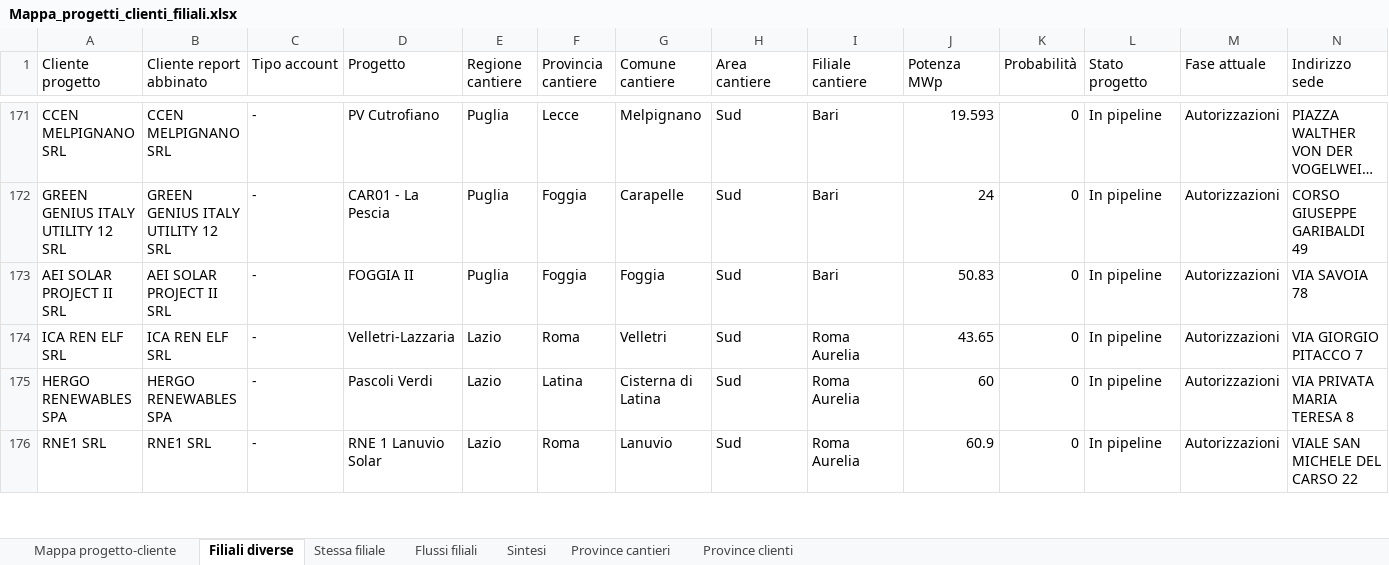
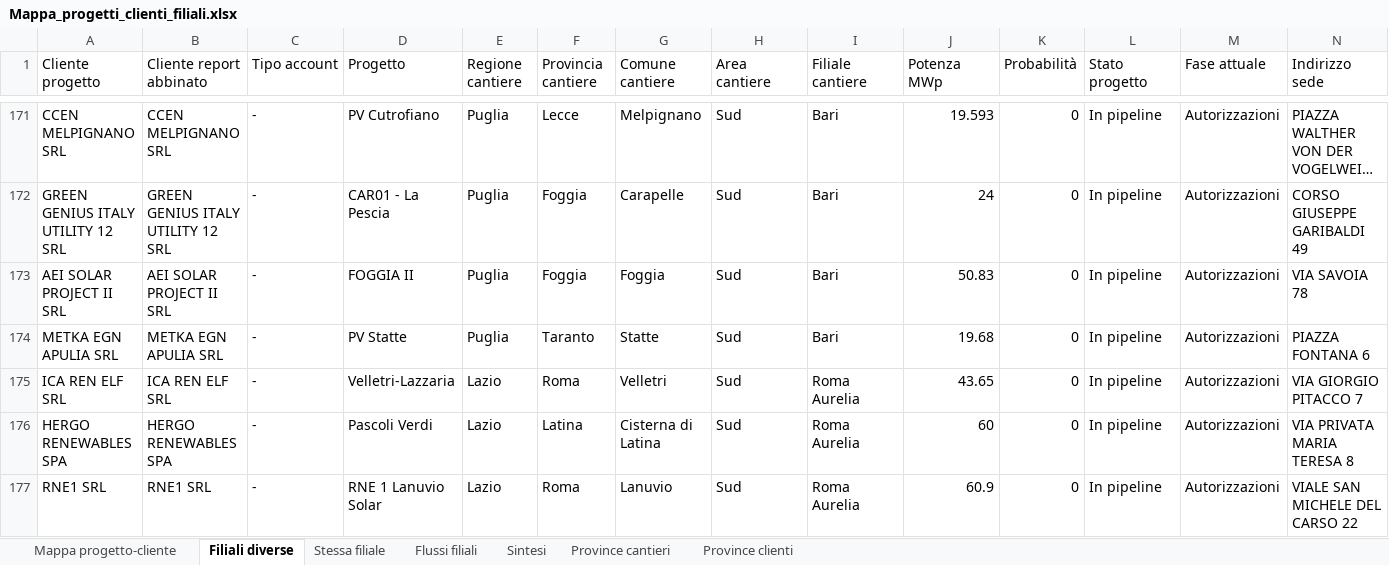
Before and after one commit to EmAnzi3/pv_echarts, an Excel workbook: output/Mappa_progetti_clienti_filiali.xlsx, sheet Filiali diverse, drawn as a sheet; only a part is shown, gaps mark what is left out; long unchanged cells end in …; values as stored, in another font and other column widths than the file's, no borders; rows hold the shown columns only; the diff names each change by its address in the sheet, - before the commit and + after, or states it on an @@ line.

```diff
--- a/output/Mappa_progetti_clienti_filiali.xlsx (sheet Filiali diverse)
+++ b/output/Mappa_progetti_clienti_filiali.xlsx (sheet Filiali diverse)
+row 174: METKA EGN APULIA SRL | METKA EGN APULIA SRL | - | PV Statte | Puglia | Taranto | Statte | Sud | Bari | 19.68 | 0 | In pipeline | Autorizzazioni | PIAZZA FONTANA 6
```
Also changed, not shown: sheet Mappa progetto-cliente, sheet Province cantieri, sheet Sintesi, sheet Province clienti, sheet Flussi filiali, input/report_salesforce.xlsx, output/audit_abbinamenti.xlsx, 1 other file.
